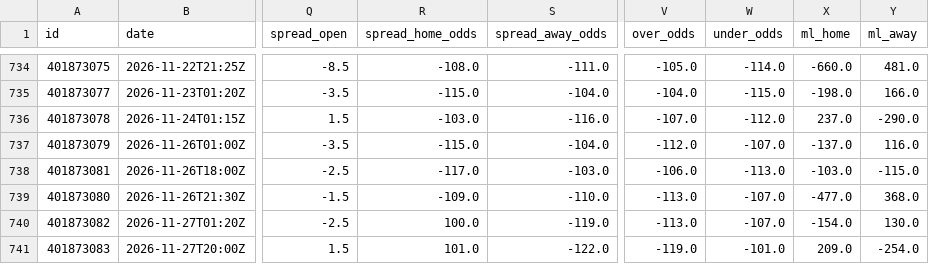
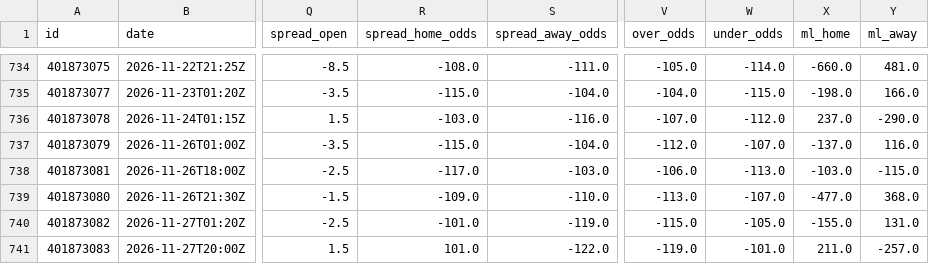
Before and after one commit to bradyaubuchon/cbb-model, a CSV file: data/nfl/games.csv, drawn as a sheet; only a part is shown, gaps mark what is left out; the diff names each change by its address in the sheet, - before the commit and + after, or states it on an @@ line.

```diff
--- a/data/nfl/games.csv
+++ b/data/nfl/games.csv
-R740 (spread_home_odds): 100.0
+R740 (spread_home_odds): -101.0
-V740 (over_odds): -113.0
+V740 (over_odds): -115.0
-W740 (under_odds): -107.0
+W740 (under_odds): -105.0
-X740 (ml_home): -154.0
+X740 (ml_home): -155.0
-Y740 (ml_away): 130.0
+Y740 (ml_away): 131.0
-X741 (ml_home): 209.0
+X741 (ml_home): 211.0
-Y741 (ml_away): -254.0
+Y741 (ml_away): -257.0
```
Also changed, not shown: data/nba/games.csv, 8 other files.
